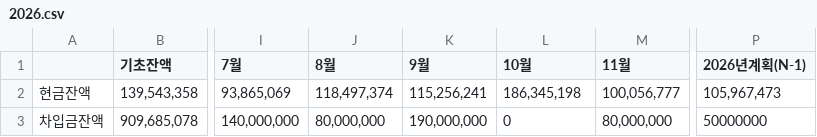
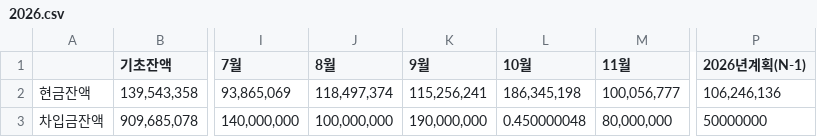
Before and after one commit to xuanm0221-dev/CNFS, a CSV file: 파일/현금차입금잔액/2026.csv, drawn as a sheet; only a part is shown, gaps mark what is left out; the diff names each change by its address in the sheet, - before the commit and + after, or states it on an @@ line.

```diff
--- a/파일/현금차입금잔액/2026.csv
+++ b/파일/현금차입금잔액/2026.csv
-P2 (2026년계획(N-1)): 105,967,473
+P2 (2026년계획(N-1)): 106,246,136
-J3 (8월): 80,000,000
+J3 (8월): 100,000,000
-L3 (10월): 0
+L3 (10월): 0.450000048
```
